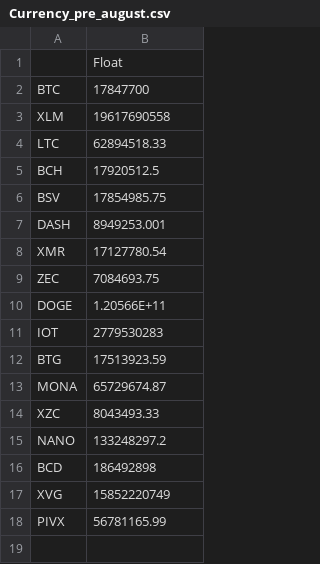
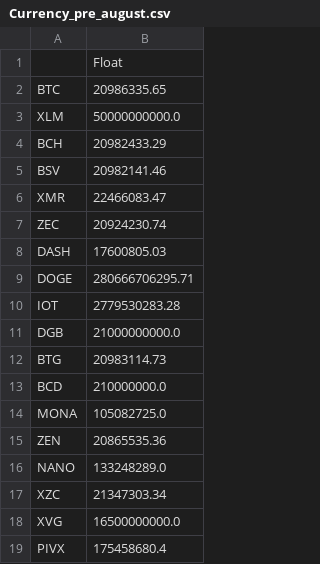
Before and after one commit to coinmetrics/bcindex, a CSV file: index-data/src/main/resources/business_rules/Currency_pre_august.csv, drawn as a sheet.

```diff
--- a/index-data/src/main/resources/business_rules/Currency_pre_august.csv
+++ b/index-data/src/main/resources/business_rules/Currency_pre_august.csv
@@ -1,18 +1,19 @@
 ,Float
-BTC,17847700
-XLM,19617690558
-LTC,62894518.33
-BCH,17920512.5
-BSV,17854985.75
-DASH,8949253.001
-XMR,17127780.54
-ZEC,7084693.75
-DOGE,1.20566E+11
-IOT,2779530283
-BTG,17513923.59
-MONA,65729674.87
-XZC,8043493.33
-NANO,133248297.2
-BCD,186492898
-XVG,15852220749
-PIVX,56781165.99
+BTC,20986335.65
+XLM,50000000000.0
+BCH,20982433.29
+BSV,20982141.46
+XMR,22466083.47
+ZEC,20924230.74
+DASH,17600805.03
+DOGE,280666706295.71
+IOT,2779530283.28
+DGB,21000000000.0
+BTG,20983114.73
+BCD,210000000.0
+MONA,105082725.0
+ZEN,20865535.36
+NANO,133248289.0
+XZC,21347303.34
+XVG,16500000000.0
+PIVX,175458680.4
```
Also changed, not shown: index-data/src/main/resources/business_rules/20_pre_august.csv, index-data/src/main/resources/business_rules/40_pre_august.csv, 11 other files.
